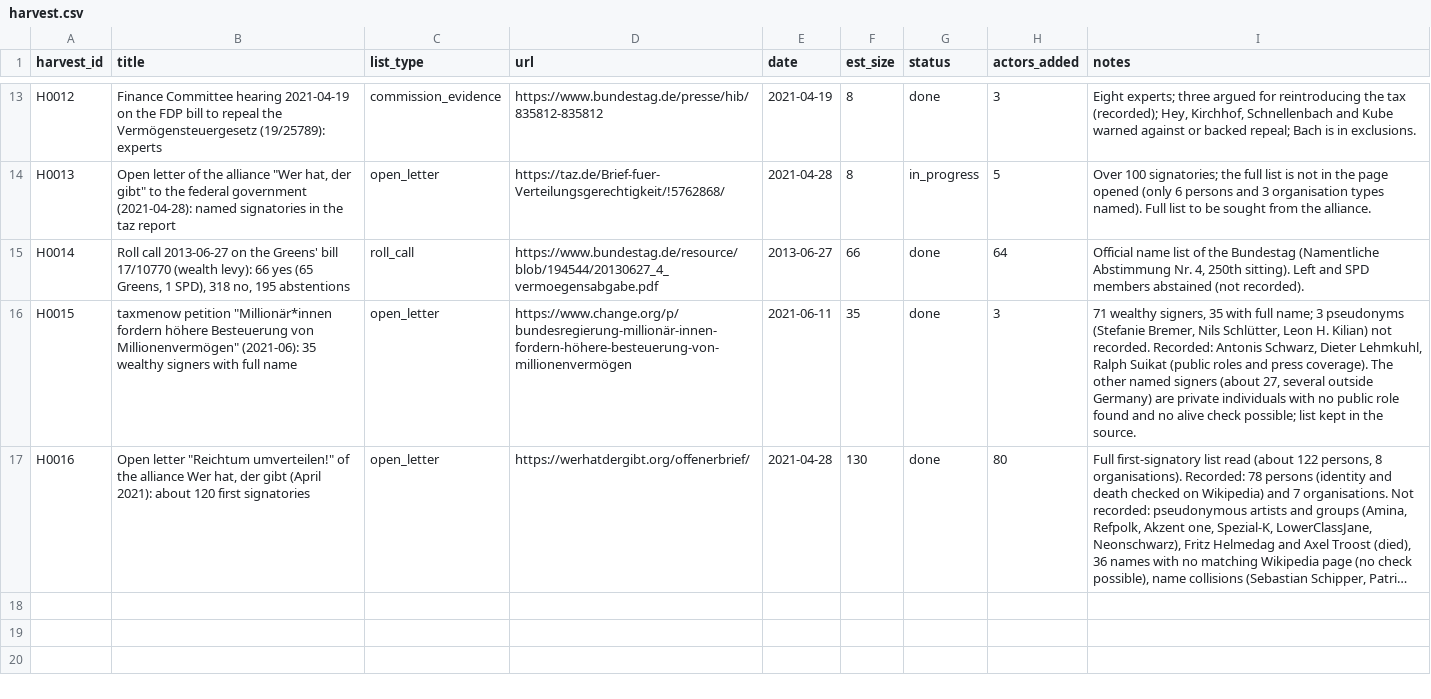
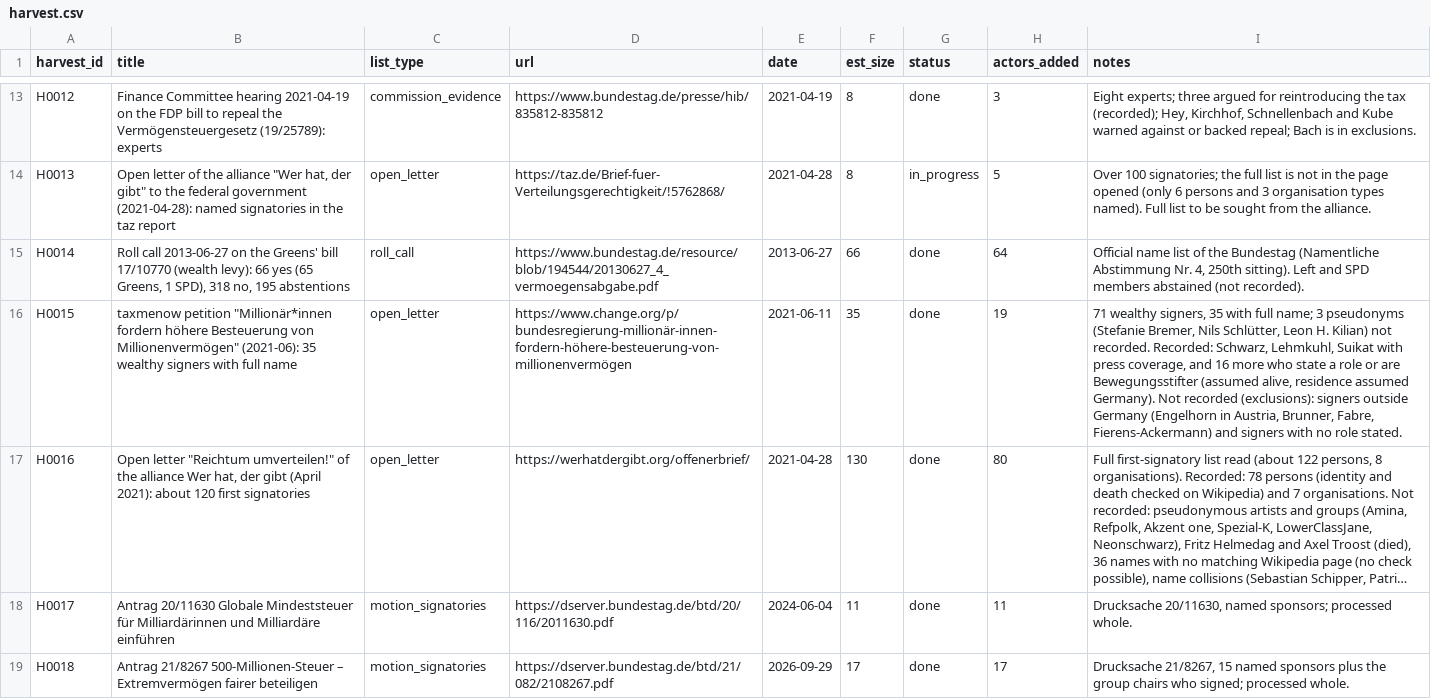
Before and after one commit to Egalitaristen/wealth-tax-database, a CSV file: data/de/harvest.csv, drawn as a sheet; only a part is shown, gaps mark what is left out; long unchanged cells end in …; the diff names each change by its address in the sheet, - before the commit and + after, or states it on an @@ line.

```diff
--- a/data/de/harvest.csv
+++ b/data/de/harvest.csv
-H16 (actors_added): 3
+H16 (actors_added): 19
-I16 (notes): …recorded. Recorded: Antonis Schwarz, Dieter Lehmkuhl, Ralph Suikat (public roles and press coverage). The other named signers (about 27, several outside Germany) are private individuals with no public role found and no alive check possible; list kept in the source.
+I16 (notes): …recorded. Recorded: Schwarz, Lehmkuhl, Suikat with press coverage, and 16 more who state a role or are Bewegungsstifter (assumed alive, residence assumed Germany). Not recorded (exclusions): signers outside Germany (Engelhorn in Austria, Brunner, Fabre, Fierens-Ackermann) and signers with no role stated.
+row 18: H0017 | Antrag 20/11630 Globale Mindeststeuer für Milliardärinnen und Milliardäre einführen | motion_signatories | https://dserver.bundestag.de/btd/20/116/2011630.pdf | 2024-06-04 | 11 | done | 11 | Drucksache 20/11630, named sponsors; processed whole.
+row 19: H0018 | Antrag 21/8267 500-Millionen-Steuer – Extremvermögen fairer beteiligen | motion_signatories | https://dserver.bundestag.de/btd/21/082/2108267.pdf | 2026-09-29 | 17 | done | 17 | Drucksache 21/8267, 15 named sponsors plus the group chairs who signed; processed whole.
```
Also changed, not shown: data/de/runs.csv, 5 other files.
